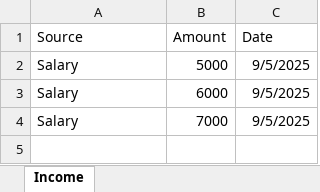
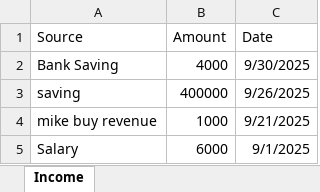
Before and after one commit to Vithush13/finance-buddy, an Excel workbook: backend/income_details.xlsx, sheet Income, drawn as a sheet; values as stored, in another font and other column widths than the file's, no borders; removed rows and columns are numbered as before the commit, all else as after; the diff names each change by its address in the sheet, - before the commit and + after, or states it on an @@ line.

```diff
--- a/backend/income_details.xlsx (sheet Income)
+++ b/backend/income_details.xlsx (sheet Income)
-row 2: Salary | 5000 | 9/5/2025
+row 2: Bank Saving | 4000 | 9/30/2025
+row 3: saving | 400000 | 9/26/2025
+row 4: mike buy revenue | 1000 | 9/21/2025
-C5 (Date): 9/5/2025
+C5 (Date): 9/1/2025
-row 4: Salary | 7000 | 9/5/2025
```
Also changed, not shown: 16 other files.
